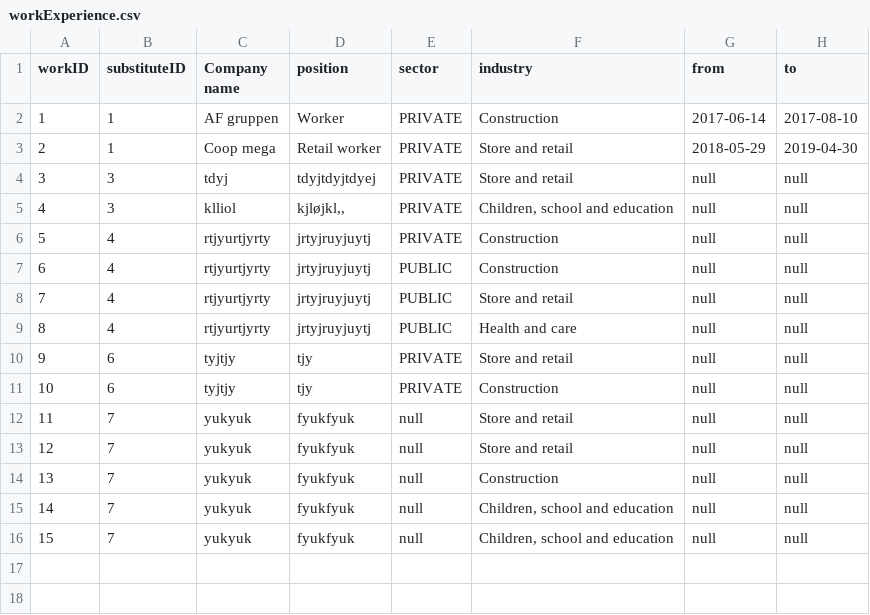
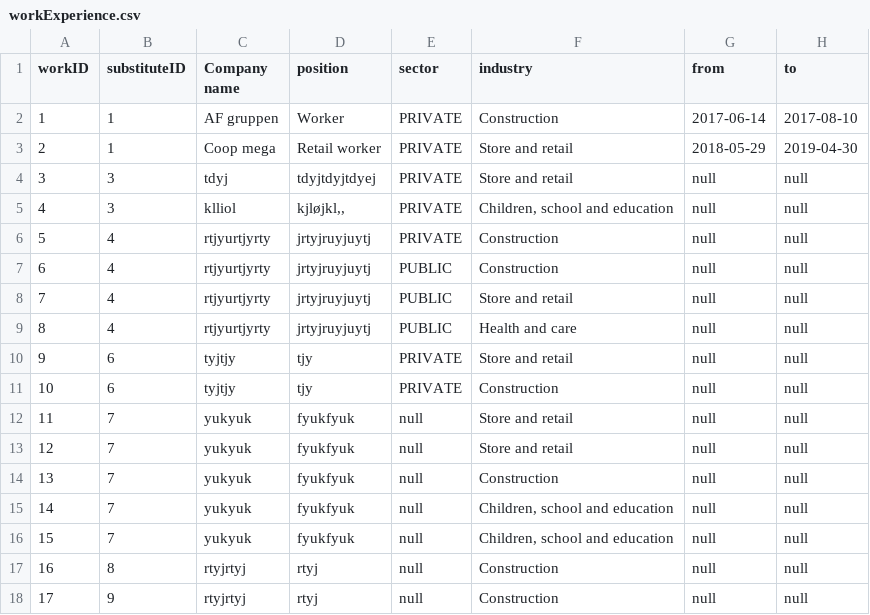
Before and after one commit to dsorenes/Semesteroppgave, a CSV file: data/workExperience.csv, drawn as a sheet.

```diff
--- a/data/workExperience.csv
+++ b/data/workExperience.csv
@@ -16 +16,3 @@ workID;substituteID;Company name;position;sector;industry;from;to
 15;7;yukyuk;fyukfyuk;null;Children, school and education;null;null
+16;8;rtyjrtyj;rtyj;null;Construction;null;null
+17;9;rtyjrtyj;rtyj;null;Construction;null;null
```
Also changed, not shown: data/education.csv, data/substitute.csv, 1 other file.
